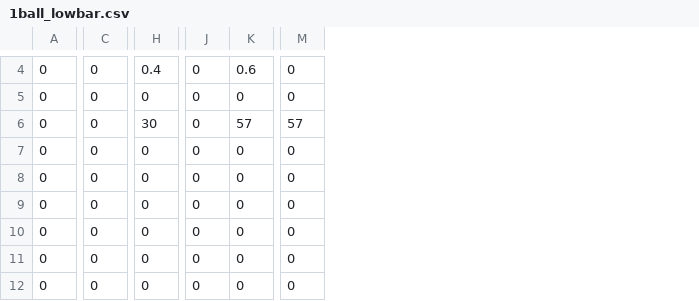
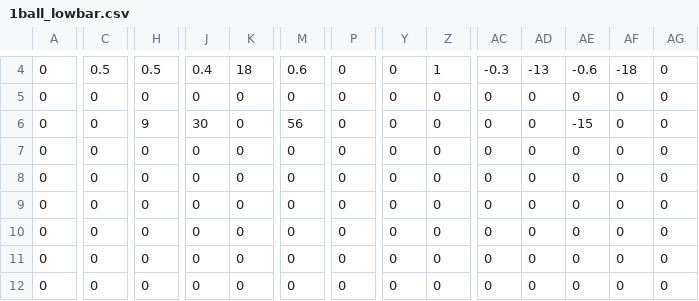
Before and after one commit to Team624/2016Robot-with-Catapult, a CSV file: Auton Scripts/Catapult Bot Scripts/1ball_lowbar.csv, drawn as a sheet; only a part is shown, gaps mark what is left out; the diff covers the shown part only; the diff names each change by its address in the sheet, - before the commit and + after, or states it on an @@ line.

```diff
--- a/Auton Scripts/Catapult Bot Scripts/1ball_lowbar.csv
+++ b/Auton Scripts/Catapult Bot Scripts/1ball_lowbar.csv
+column P, rows 4-12: all 0
+column Y, rows 4-12: all 0
+column Z, rows 4-12: 1 | 0 | 0 | 0 | 0 | 0 | 0 | 0 | 0
+column AC, rows 4-12: -0.3 | 0 | 0 | 0 | 0 | 0 | 0 | 0 | 0
+column AD, rows 4-12: -13 | 0 | 0 | 0 | 0 | 0 | 0 | 0 | 0
+column AE, rows 4-12: -0.6 | 0 | -15 | 0 | 0 | 0 | 0 | 0 | 0
+column AF, rows 4-12: -18 | 0 | 0 | 0 | 0 | 0 | 0 | 0 | 0
+column AG, rows 4-12: all 0
-C4: 0
+C4: 0.5
-H4: 0.4
+H4: 0.5
-J4: 0
+J4: 0.4
-K4: 0.6
+K4: 18
-M4: 0
+M4: 0.6
-H6: 30
+H6: 9
-J6: 0
+J6: 30
-K6: 57
+K6: 0
-M6: 57
+M6: 56
```
Also changed, not shown: 26 edited cells elsewhere in this file, Auton Scripts/Rocket City Scripts/lowbar_1_ball.csv, 10 other files.
